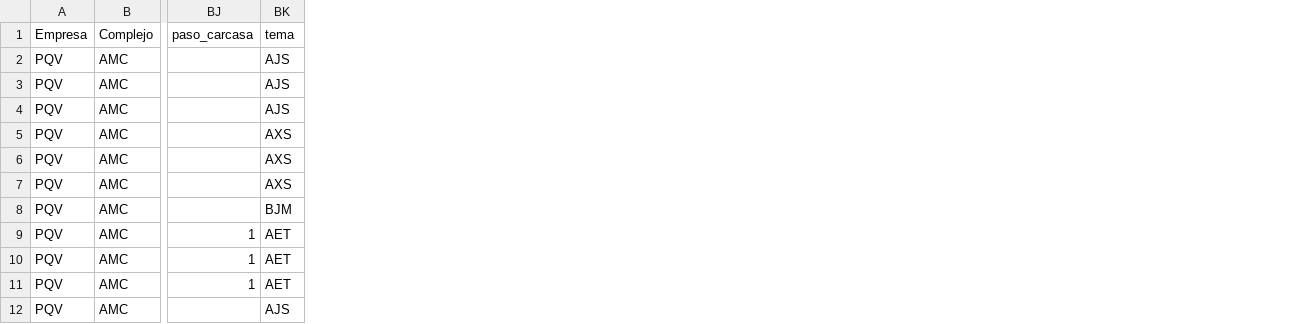
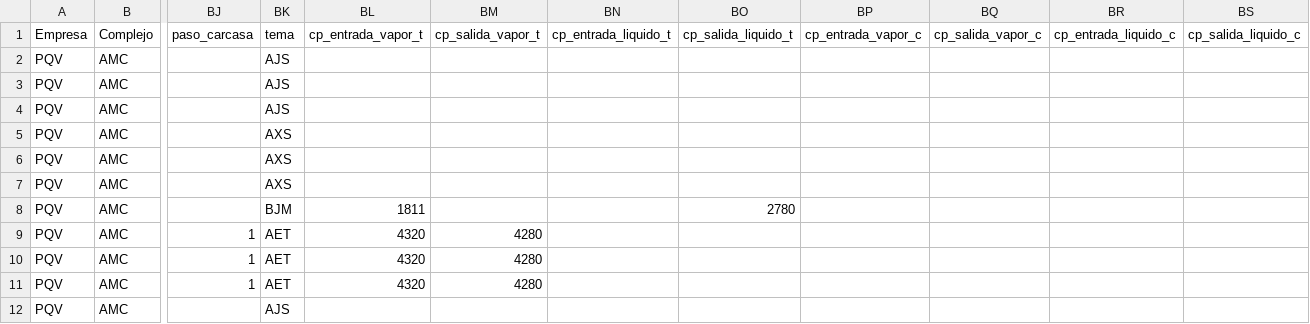
Before and after one commit to desarrollo-indesca/sievep_indesca, a CSV file: intercambiadores/data/exchangers2.csv, drawn as a sheet; only a part is shown, gaps mark what is left out; the diff names each change by its address in the sheet, - before the commit and + after, or states it on an @@ line.

Commit message:
actualizar exchangers2.csv

```diff
--- a/intercambiadores/data/exchangers2.csv
+++ b/intercambiadores/data/exchangers2.csv
+column BL (cp_entrada_vapor_t), rows 8-11: 1811 | 4320 | 4320 | 4320
+column BM (cp_salida_vapor_t), rows 9-11: all 4280
+column BN (cp_entrada_liquido_t), empty
+column BO (cp_salida_liquido_t), row 8: 2780
+column BP (cp_entrada_vapor_c), empty
+column BQ (cp_salida_vapor_c), empty
+column BR (cp_entrada_liquido_c), empty
+column BS (cp_salida_liquido_c), empty
```
